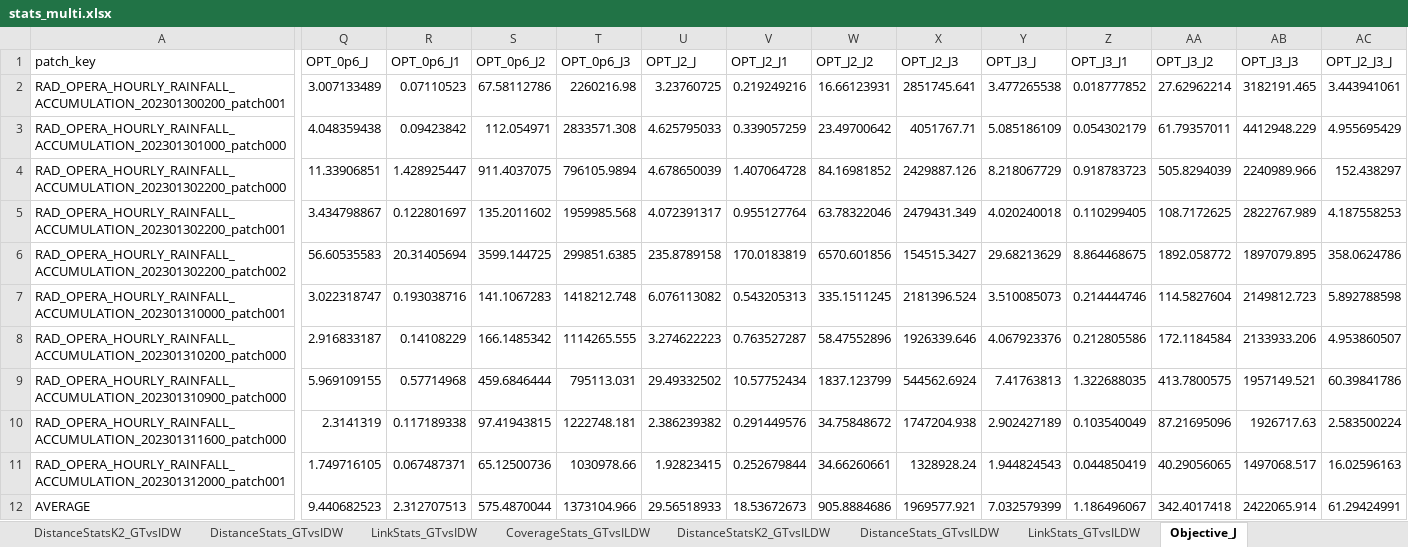
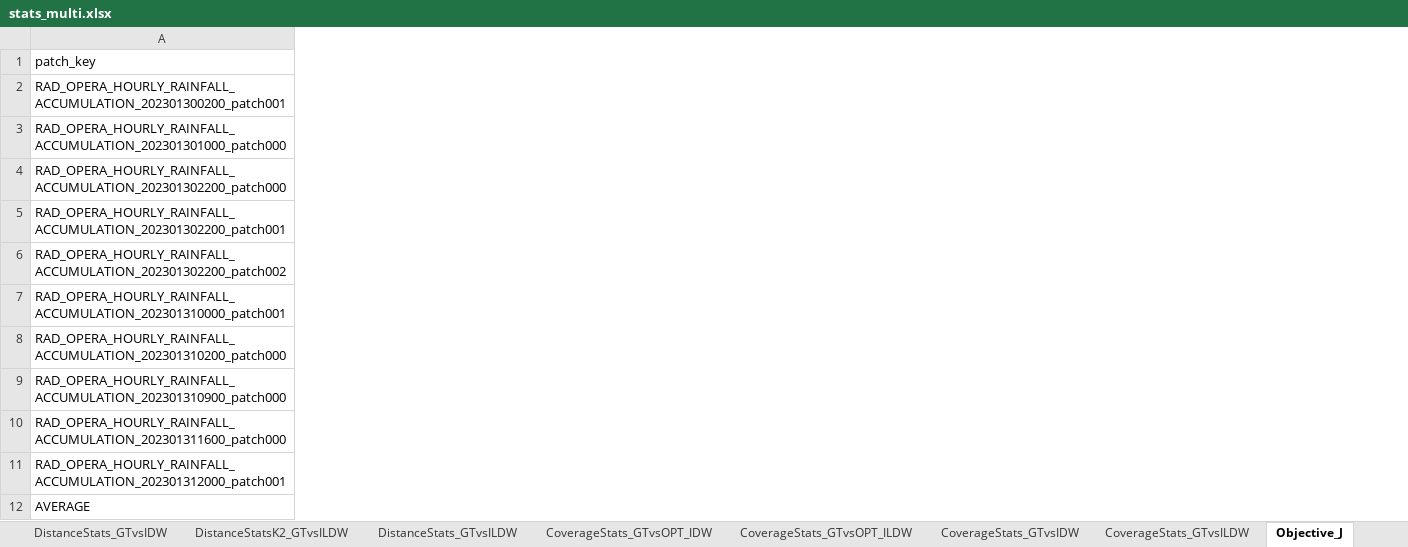
Before and after one commit to guyeven/Rainfall-Estimation, an Excel workbook: Compute-Link-Attenuations/TenPatches/batch_analyze_output_multi/stats_multi.xlsx, sheet Objective_J, drawn as a sheet; only a part is shown, gaps mark what is left out; values as stored, in another font and other column widths than the file's, no borders; the diff covers the shown part only; the diff names each change by its address in the sheet, - before the commit and + after, or states it on an @@ line.

```diff
--- a/Compute-Link-Attenuations/TenPatches/batch_analyze_output_multi/stats_multi.xlsx (sheet Objective_J)
+++ b/Compute-Link-Attenuations/TenPatches/batch_analyze_output_multi/stats_multi.xlsx (sheet Objective_J)
@@ sheet tab order changed: DistanceStats_GTvsIDW | DistanceStatsK2_GTvsILDW | DistanceStats_GTvsILDW | CoverageStats_GTvsOPT_IDW | CoverageStats_GTvsOPT_ILDW | CoverageStats_GTvsIDW | CoverageStats_GTvsILDW | Objective_J @@
-column Q (OPT_0p6_J), rows 2-12: 3.007133489 | 4.048359438 | 11.33906851 | 3.434798867 | 56.60535583 | 3.022318747 | 2.916833187 | 5.969109155 | 2.3141319 | 1.749716105 | 9.440682523
-column R (OPT_0p6_J1), rows 2-12: 0.07110523 | 0.09423842 | 1.428925447 | 0.122801697 | 20.31405694 | 0.193038716 | 0.14108229 | 0.57714968 | 0.117189338 | 0.067487371 | 2.312707513
-column S (OPT_0p6_J2), rows 2-12: 67.58112786 | 112.054971 | 911.4037075 | 135.2011602 | 3599.144725 | 141.1067283 | 166.1485342 | 459.6846444 | 97.41943815 | 65.12500736 | 575.4870044
-column T (OPT_0p6_J3), rows 2-12: 2260216.98 | 2833571.308 | 796105.9894 | 1959985.568 | 299851.6385 | 1418212.748 | 1114265.555 | 795113.031 | 1222748.181 | 1030978.66 | 1373104.966
-column U (OPT_J2_J), rows 2-12: 3.23760725 | 4.625795033 | 4.678650039 | 4.072391317 | 235.8789158 | 6.076113082 | 3.274622223 | 29.49332502 | 2.386239382 | 1.92823415 | 29.56518933
-column V (OPT_J2_J1), rows 2-12: 0.219249216 | 0.339057259 | 1.407064728 | 0.955127764 | 170.0183819 | 0.543205313 | 0.763527287 | 10.57752434 | 0.291449576 | 0.252679844 | 18.53672673
-column W (OPT_J2_J2), rows 2-12: 16.66123931 | 23.49700642 | 84.16981852 | 63.78322046 | 6570.601856 | 335.1511245 | 58.47552896 | 1837.123799 | 34.75848672 | 34.66260661 | 905.8884686
-column X (OPT_J2_J3), rows 2-12: 2851745.641 | 4051767.71 | 2429887.126 | 2479431.349 | 154515.3427 | 2181396.524 | 1926339.646 | 544562.6924 | 1747204.938 | 1328928.24 | 1969577.921
-column Y (OPT_J3_J), rows 2-12: 3.477265538 | 5.085186109 | 8.218067729 | 4.020240018 | 29.68213629 | 3.510085073 | 4.067923376 | 7.41763813 | 2.902427189 | 1.944824543 | 7.032579399
-column Z (OPT_J3_J1), rows 2-12: 0.018777852 | 0.054302179 | 0.918783723 | 0.110299405 | 8.864468675 | 0.214444746 | 0.212805586 | 1.322688035 | 0.103540049 | 0.044850419 | 1.186496067
-column AA (OPT_J3_J2), rows 2-12: 27.62962214 | 61.79357011 | 505.8294039 | 108.7172625 | 1892.058772 | 114.5827604 | 172.1184584 | 413.7800575 | 87.21695096 | 40.29056065 | 342.4017418
-column AB (OPT_J3_J3), rows 2-12: 3182191.465 | 4412948.229 | 2240989.966 | 2822767.989 | 1897079.895 | 2149812.723 | 2133933.206 | 1957149.521 | 1926717.63 | 1497068.517 | 2422065.914
-column AC (OPT_J2_J3_J), rows 2-12: 3.443941061 | 4.955695429 | 152.438297 | 4.187558253 | 358.0624786 | 5.892788598 | 4.953860507 | 60.39841786 | 2.583500224 | 16.02596163 | 61.29424991
```
Also changed, not shown: 7 removed columns elsewhere in this sheet, sheet DryConfusionSummary, sheet LinkStats_GTvsIDW, sheet LinkStats_GTvsOPT_IDW, sheet LinkStats_GTvsOPT_ILDW, sheet LinkStats_GTvsILDW, other sheet tabs, 12 other files.
